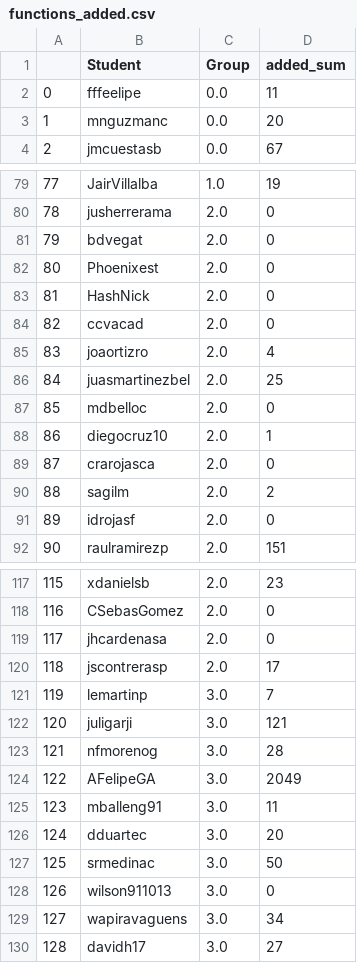
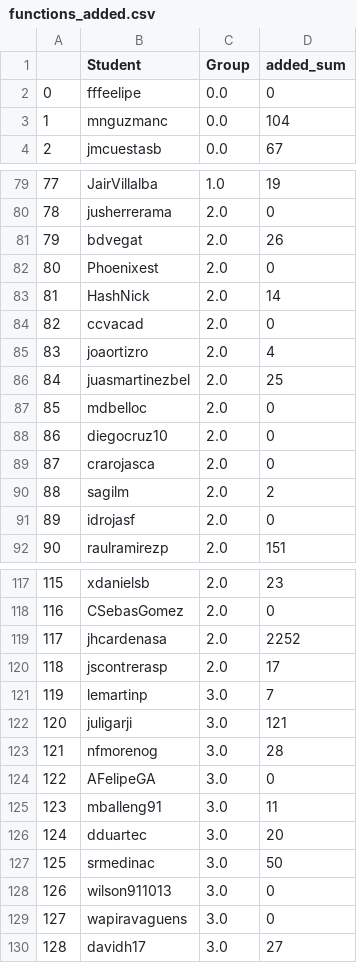
Before and after one commit to ironhacks/spring-2017-analysis, a CSV file: spring-2017/script/analysis/functions_added.csv, drawn as a sheet; only a part is shown, gaps mark what is left out; the diff covers the shown part only.

```diff
--- a/spring-2017/script/analysis/functions_added.csv
+++ b/spring-2017/script/analysis/functions_added.csv
@@ -1,4 +1,4 @@
 ,Student,Group,added_sum
-0,fffeelipe,0.0,11
-1,mnguzmanc,0.0,20
+0,fffeelipe,0.0,0
+1,mnguzmanc,0.0,104
 2,jmcuestasb,0.0,67
@@ -80,5 +80,5 @@
 78,jusherrerama,2.0,0
-79,bdvegat,2.0,0
+79,bdvegat,2.0,26
 80,Phoenixest,2.0,0
-81,HashNick,2.0,0
+81,HashNick,2.0,14
 82,ccvacad,2.0,0
@@ -87,3 +87,3 @@
 85,mdbelloc,2.0,0
-86,diegocruz10,2.0,1
+86,diegocruz10,2.0,0
 87,crarojasca,2.0,0
@@ -118,3 +118,3 @@
 116,CSebasGomez,2.0,0
-117,jhcardenasa,2.0,0
+117,jhcardenasa,2.0,2252
 118,jscontrerasp,2.0,17
@@ -123,3 +123,3 @@
 121,nfmorenog,3.0,28
-122,AFelipeGA,3.0,2049
+122,AFelipeGA,3.0,0
 123,mballeng91,3.0,11
@@ -128,3 +128,3 @@
 126,wilson911013,3.0,0
-127,wapiravaguens,3.0,34
+127,wapiravaguens,3.0,0
 128,davidh17,3.0,27
```
Also changed, not shown: 71 edited cells elsewhere in this file, 3 other files.
